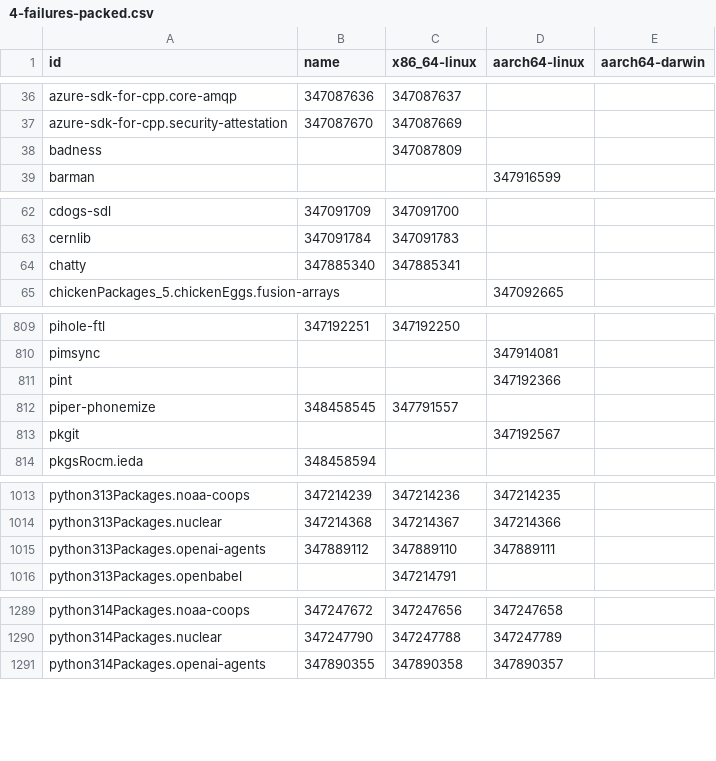
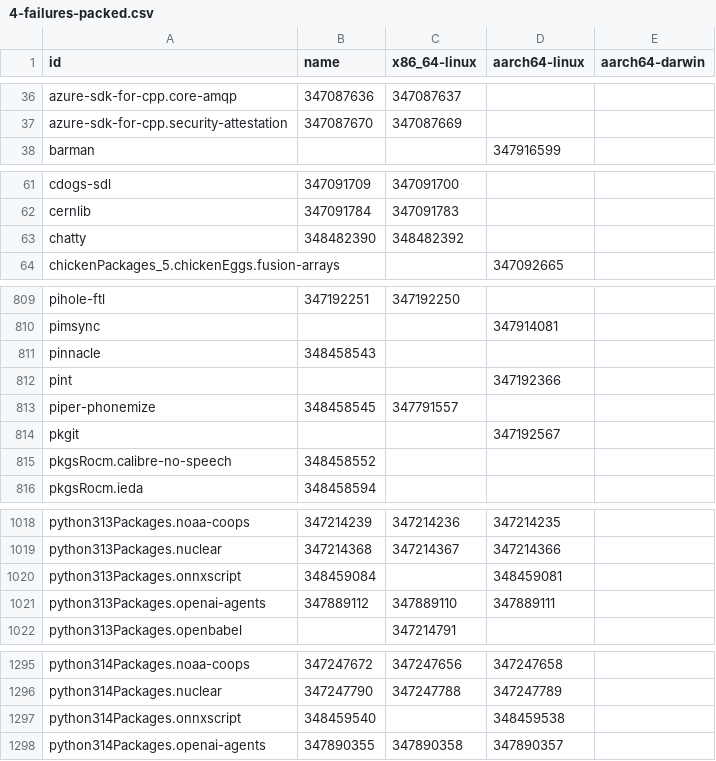
Before and after one commit to dtomvan/nixpkgs-failure-notify, a CSV file: results/trunk/4-failures-packed.csv, drawn as a sheet; only a part is shown, gaps mark what is left out; the diff covers the shown part only.

```diff
--- a/results/trunk/4-failures-packed.csv
+++ b/results/trunk/4-failures-packed.csv
@@ -37,3 +37,2 @@ azure-sdk-for-cpp.core-amqp,347087636,347087637,
 azure-sdk-for-cpp.security-attestation,347087670,347087669,
-badness,,347087809,
 barman,,,347916599
@@ -63,3 +62,3 @@ cdogs-sdl,347091709,347091700,
 cernlib,347091784,347091783,
-chatty,347885340,347885341,
+chatty,348482390,348482392,
 chickenPackages_5.chickenEggs.fusion-arrays,,,347092665
@@ -810,2 +810,3 @@ pihole-ftl,347192251,347192250,
 pimsync,,,347914081
+pinnacle,348458543,,
 pint,,,347192366
@@ -813,2 +814,3 @@ piper-phonemize,348458545,347791557,
 pkgit,,,347192567
+pkgsRocm.calibre-no-speech,348458552,,
 pkgsRocm.ieda,348458594,,
@@ -1014,2 +1019,3 @@ python313Packages.noaa-coops,347214239,347214236,347214235
 python313Packages.nuclear,347214368,347214367,347214366
+python313Packages.onnxscript,348459084,,348459081
 python313Packages.openai-agents,347889112,347889110,347889111
@@ -1290,2 +1296,3 @@ python314Packages.noaa-coops,347247672,347247656,347247658
 python314Packages.nuclear,347247790,347247788,347247789
+python314Packages.onnxscript,348459540,,348459538
 python314Packages.openai-agents,347890355,347890358,347890357
```
Also changed, not shown: 4 added rows and 1 removed row elsewhere in this file, 2 other files.
